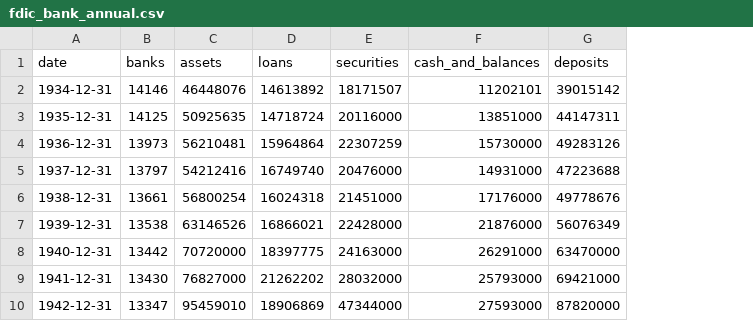
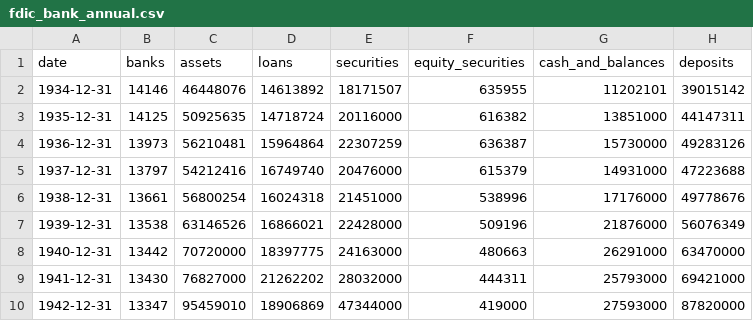
Before and after one commit to Plovaxs/economisms, a CSV file: data_cache/fdic_bank_annual.csv, drawn as a sheet; only a part is shown; the diff names each change by its address in the sheet, - before the commit and + after, or states it on an @@ line.

```diff
--- a/data_cache/fdic_bank_annual.csv
+++ b/data_cache/fdic_bank_annual.csv
+column F (equity_securities), rows 2-10: 635955 | 616382 | 636387 | 615379 | 538996 | 509196 | 480663 | 444311 | 419000
```
Also changed, not shown: 9 other files.
